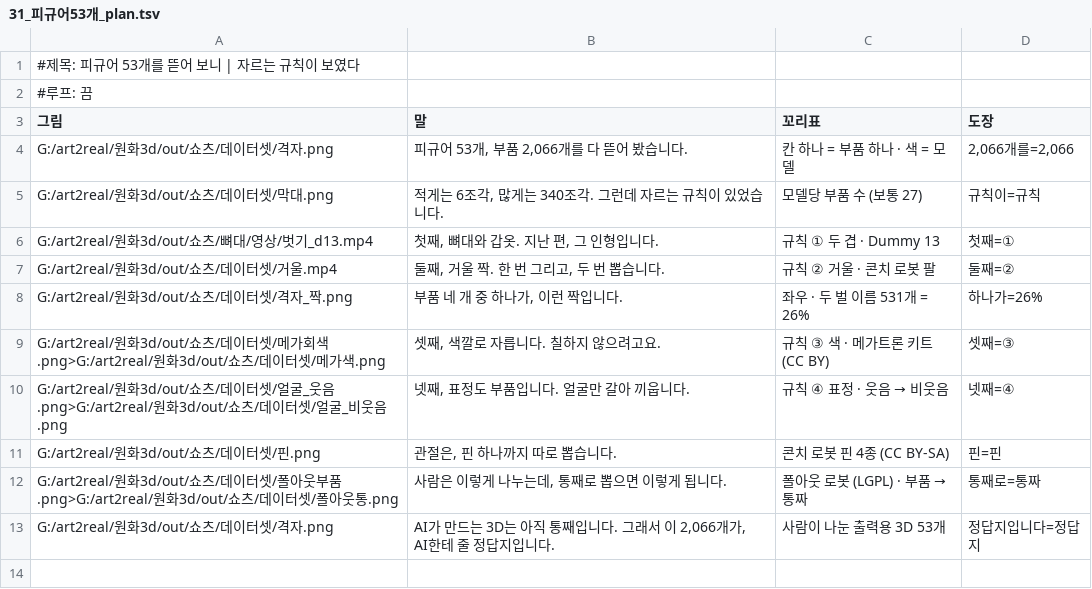
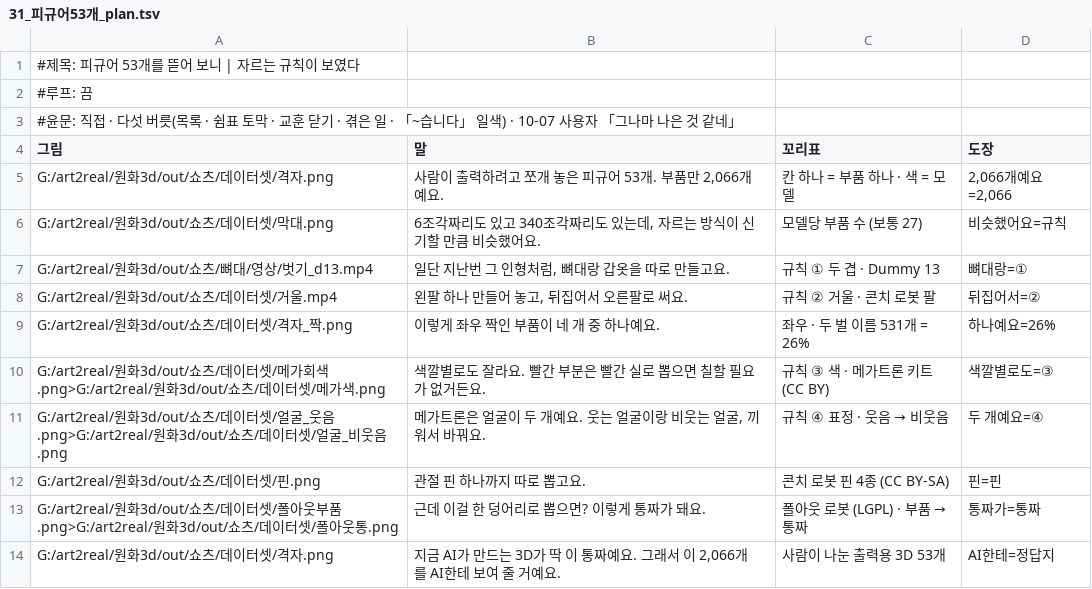
Before and after one commit to sigongjoa/art2real, a TSV file: 원화3d/과정/쇼츠/대본/31_피규어53개_plan.tsv, drawn as a sheet.

```diff
--- a/원화3d/과정/쇼츠/대본/31_피규어53개_plan.tsv
+++ b/원화3d/과정/쇼츠/대본/31_피규어53개_plan.tsv
@@ -2,12 +2,13 @@
 #루프: 끔
+#윤문: 직접 · 다섯 버릇(목록 · 쉼표 토막 · 교훈 닫기 · 겪은 일 · 「~습니다」 일색) · 10-07 사용자 「그나마 나은 것 같네」
 그림	말	꼬리표	도장
-G:/art2real/원화3d/out/쇼츠/데이터셋/격자.png	피규어 53개, 부품 2,066개를 다 뜯어 봤습니다.	칸 하나 = 부품 하나 · 색 = 모델	2,066개를=2,066
-G:/art2real/원화3d/out/쇼츠/데이터셋/막대.png	적게는 6조각, 많게는 340조각. 그런데 자르는 규칙이 있었습니다.	모델당 부품 수 (보통 27)	규칙이=규칙
-G:/art2real/원화3d/out/쇼츠/뼈대/영상/벗기_d13.mp4	첫째, 뼈대와 갑옷. 지난 편, 그 인형입니다.	규칙 ① 두 겹 · Dummy 13	첫째=①
-G:/art2real/원화3d/out/쇼츠/데이터셋/거울.mp4	둘째, 거울 짝. 한 번 그리고, 두 번 뽑습니다.	규칙 ② 거울 · 콘치 로봇 팔	둘째=②
-G:/art2real/원화3d/out/쇼츠/데이터셋/격자_짝.png	부품 네 개 중 하나가, 이런 짝입니다.	좌우 · 두 벌 이름 531개 = 26%	하나가=26%
-G:/art2real/원화3d/out/쇼츠/데이터셋/메가회색.png>G:/art2real/원화3d/out/쇼츠/데이터셋/메가색.png	셋째, 색깔로 자릅니다. 칠하지 않으려고요.	규칙 ③ 색 · 메가트론 키트 (CC BY)	셋째=③
-G:/art2real/원화3d/out/쇼츠/데이터셋/얼굴_웃음.png>G:/art2real/원화3d/out/쇼츠/데이터셋/얼굴_비웃음.png	넷째, 표정도 부품입니다. 얼굴만 갈아 끼웁니다.	규칙 ④ 표정 · 웃음 → 비웃음	넷째=④
-G:/art2real/원화3d/out/쇼츠/데이터셋/핀.png	관절은, 핀 하나까지 따로 뽑습니다.	콘치 로봇 핀 4종 (CC BY-SA)	핀=핀
-G:/art2real/원화3d/out/쇼츠/데이터셋/폴아웃부품.png>G:/art2real/원화3d/out/쇼츠/데이터셋/폴아웃통.png	사람은 이렇게 나누는데, 통째로 뽑으면 이렇게 됩니다.	폴아웃 로봇 (LGPL) · 부품 → 통짜	통째로=통짜
-G:/art2real/원화3d/out/쇼츠/데이터셋/격자.png	AI가 만드는 3D는 아직 통째입니다. 그래서 이 2,066개가, AI한테 줄 정답지입니다.	사람이 나눈 출력용 3D 53개	정답지입니다=정답지
+G:/art2real/원화3d/out/쇼츠/데이터셋/격자.png	사람이 출력하려고 쪼개 놓은 피규어 53개. 부품만 2,066개예요.	칸 하나 = 부품 하나 · 색 = 모델	2,066개예요=2,066
+G:/art2real/원화3d/out/쇼츠/데이터셋/막대.png	6조각짜리도 있고 340조각짜리도 있는데, 자르는 방식이 신기할 만큼 비슷했어요.	모델당 부품 수 (보통 27)	비슷했어요=규칙
+G:/art2real/원화3d/out/쇼츠/뼈대/영상/벗기_d13.mp4	일단 지난번 그 인형처럼, 뼈대랑 갑옷을 따로 만들고요.	규칙 ① 두 겹 · Dummy 13	뼈대랑=①
+G:/art2real/원화3d/out/쇼츠/데이터셋/거울.mp4	왼팔 하나 만들어 놓고, 뒤집어서 오른팔로 써요.	규칙 ② 거울 · 콘치 로봇 팔	뒤집어서=②
+G:/art2real/원화3d/out/쇼츠/데이터셋/격자_짝.png	이렇게 좌우 짝인 부품이 네 개 중 하나예요.	좌우 · 두 벌 이름 531개 = 26%	하나예요=26%
+G:/art2real/원화3d/out/쇼츠/데이터셋/메가회색.png>G:/art2real/원화3d/out/쇼츠/데이터셋/메가색.png	색깔별로도 잘라요. 빨간 부분은 빨간 실로 뽑으면 칠할 필요가 없거든요.	규칙 ③ 색 · 메가트론 키트 (CC BY)	색깔별로도=③
+G:/art2real/원화3d/out/쇼츠/데이터셋/얼굴_웃음.png>G:/art2real/원화3d/out/쇼츠/데이터셋/얼굴_비웃음.png	메가트론은 얼굴이 두 개예요. 웃는 얼굴이랑 비웃는 얼굴, 끼워서 바꿔요.	규칙 ④ 표정 · 웃음 → 비웃음	두 개예요=④
+G:/art2real/원화3d/out/쇼츠/데이터셋/핀.png	관절 핀 하나까지 따로 뽑고요.	콘치 로봇 핀 4종 (CC BY-SA)	핀=핀
+G:/art2real/원화3d/out/쇼츠/데이터셋/폴아웃부품.png>G:/art2real/원화3d/out/쇼츠/데이터셋/폴아웃통.png	근데 이걸 한 덩어리로 뽑으면? 이렇게 통짜가 돼요.	폴아웃 로봇 (LGPL) · 부품 → 통짜	통짜가=통짜
+G:/art2real/원화3d/out/쇼츠/데이터셋/격자.png	지금 AI가 만드는 3D가 딱 이 통짜예요. 그래서 이 2,066개를 AI한테 보여 줄 거예요.	사람이 나눈 출력용 3D 53개	AI한테=정답지
```
Also changed, not shown: 원화3d/과정/쇼츠/대본/30_뼈대가같다_plan.tsv, 2 other files.
